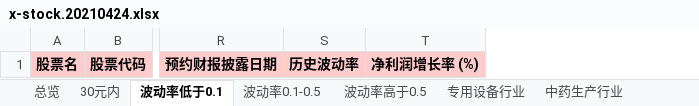
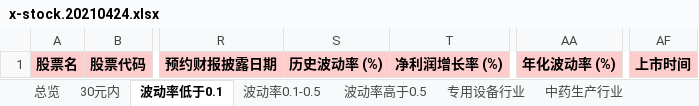
Before and after one commit to axiaoxin-com/investool, an Excel workbook: docs/x-stock.20210424.xlsx, sheet 波动率低于0.1, drawn as a sheet; only a part is shown, gaps mark what is left out; values as stored, in another font and other column widths than the file's, no borders; removed rows and columns are numbered as before the commit, all else as after; the diff names each change by its address in the sheet, - before the commit and + after, or states it on an @@ line.

```diff
--- a/docs/x-stock.20210424.xlsx (sheet 波动率低于0.1)
+++ b/docs/x-stock.20210424.xlsx (sheet 波动率低于0.1)
-column S, row 1: 历史波动率
+column S, row 1: 历史波动率 (%)
+column AA, row 1: 年化波动率 (%)
+column AF, row 1: 上市时间
```
Also changed, not shown: sheet 铁路设备行业, sheet 建筑施工行业, sheet 造纸印刷行业, sheet 电机行业, sheet 化学新材料行业, sheet 金属制品行业, 48 more sheets, 5 other files.
